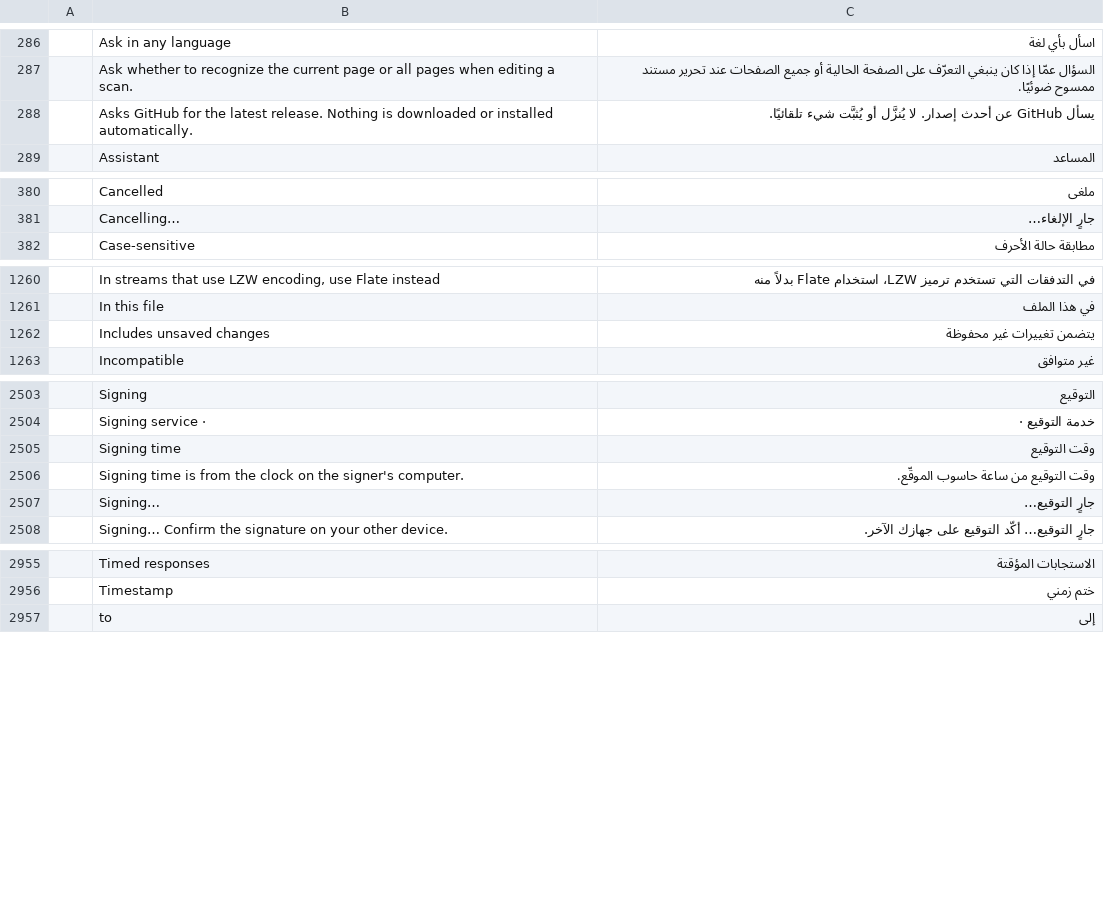
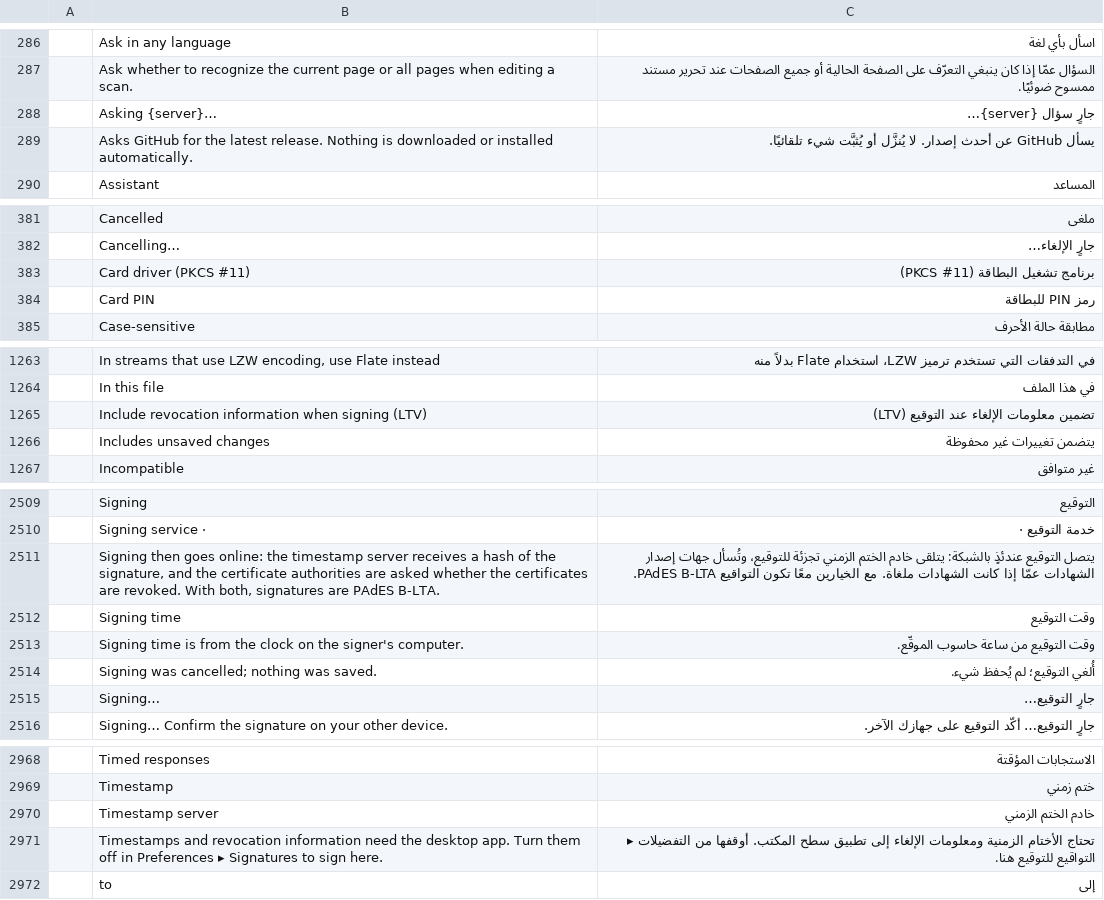
Before and after one commit to BBQ-MAN/craft-i18n, a TSV file: locales/ar/pdfcraft.tsv, drawn as a sheet; only a part is shown, gaps mark what is left out; the diff covers the shown part only; the diff names each change by its address in the sheet, - before the commit and + after, or states it on an @@ line.

```diff
--- a/locales/ar/pdfcraft.tsv
+++ b/locales/ar/pdfcraft.tsv
+row 288:  | Asking {server}… | جارٍ سؤال {server}…
+row 383:  | Card driver (PKCS #11) | برنامج تشغيل البطاقة (PKCS #11)
+row 384:  | Card PIN | رمز PIN للبطاقة
+row 1265:  | Include revocation information when signing (LTV) | تضمين معلومات الإلغاء عند التوقيع (LTV)
+row 2511:  | Signing then goes online: the timestamp server receives a hash of the signature, and the certificate authorities are asked whether the certificates are revoked. With both, signatures are PAdES B-LTA. | يتصل التوقيع عندئذٍ بالشبكة: يتلقى خادم الختم الزمني تجزئة للتوقيع، وتُسأل جهات إصدار الشهادات عمّا إذا كانت الشهادات ملغاة. مع الخيارين معًا تكون التواقيع PAdES B-LTA.
+row 2514:  | Signing was cancelled; nothing was saved. | أُلغي التوقيع؛ لم يُحفظ شيء.
+row 2970:  | Timestamp server | خادم الختم الزمني
+row 2971:  | Timestamps and revocation information need the desktop app. Turn them off in Preferences ▸ Signatures to sign here. | تحتاج الأختام الزمنية ومعلومات الإلغاء إلى تطبيق سطح المكتب. أوقفها من التفضيلات ▸ التواقيع للتوقيع هنا.
```
Also changed, not shown: 8 added rows elsewhere in this file, locales/bg/pdfcraft.tsv, locales/hi/pdfcraft.tsv, 26 other files.
